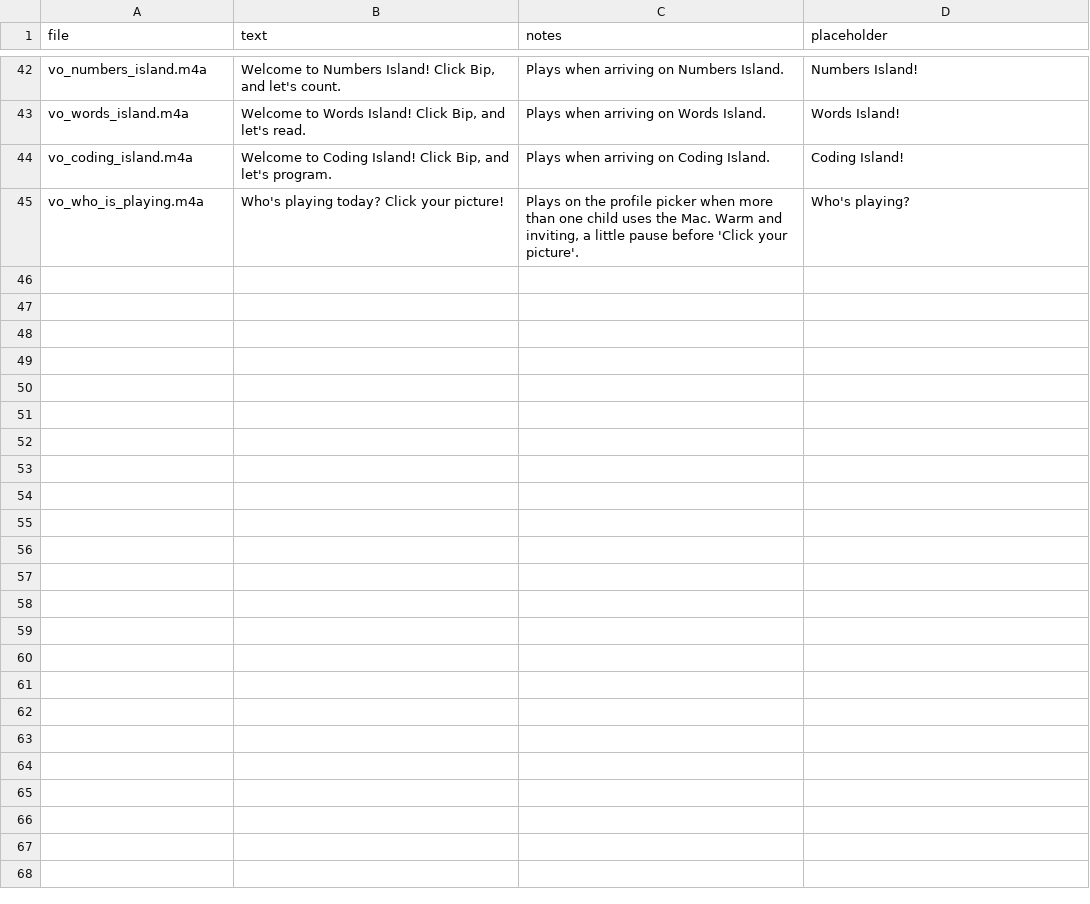
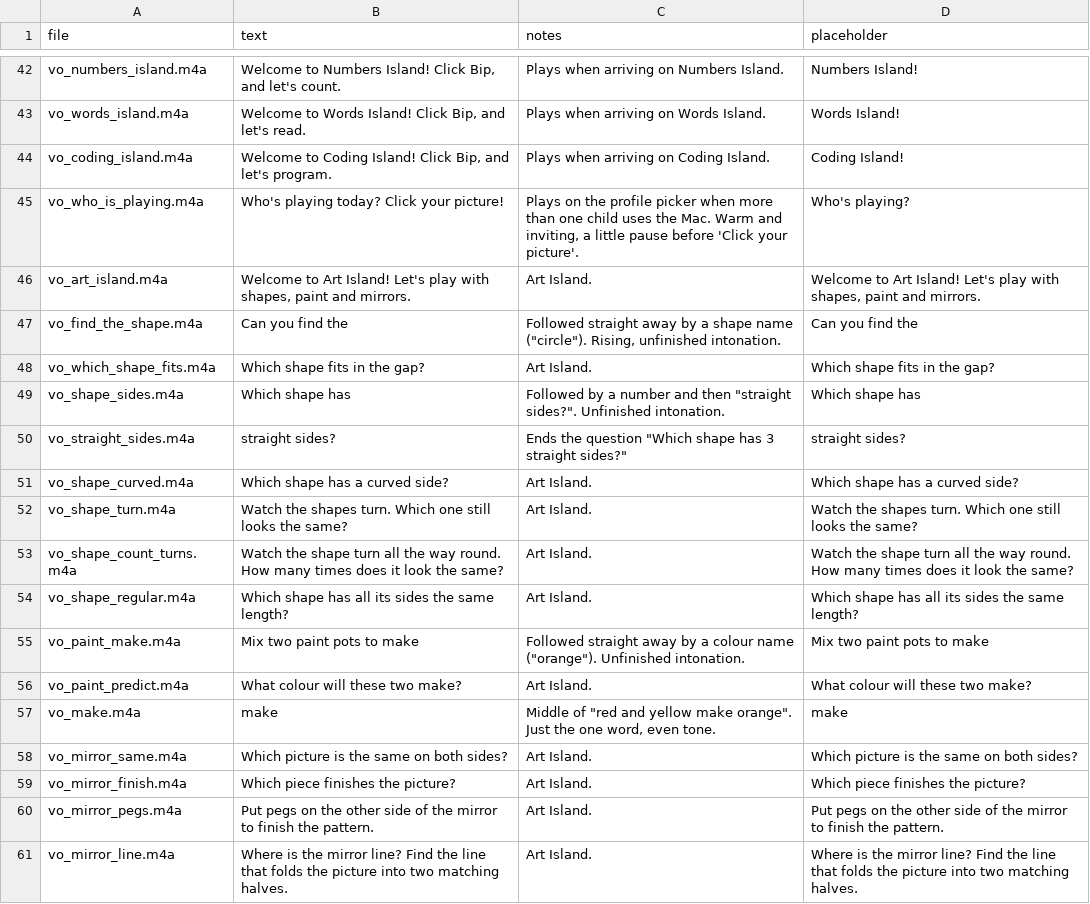
Before and after one commit to evertgrobler/bip-island, a CSV file: audio/script.csv, drawn as a sheet; only a part is shown, gaps mark what is left out; the diff names each change by its address in the sheet, - before the commit and + after, or states it on an @@ line.

```diff
--- a/audio/script.csv
+++ b/audio/script.csv
+row 46: vo_art_island.m4a | Welcome to Art Island! Let's play with shapes, paint and mirrors. | Art Island. | Welcome to Art Island! Let's play with shapes, paint and mirrors.
+row 47: vo_find_the_shape.m4a | Can you find the | Followed straight away by a shape name ("circle"). Rising, unfinished intonation. | Can you find the
+row 48: vo_which_shape_fits.m4a | Which shape fits in the gap? | Art Island. | Which shape fits in the gap?
+row 49: vo_shape_sides.m4a | Which shape has | Followed by a number and then "straight sides?". Unfinished intonation. | Which shape has
+row 50: vo_straight_sides.m4a | straight sides? | Ends the question "Which shape has 3 straight sides?" | straight sides?
+row 51: vo_shape_curved.m4a | Which shape has a curved side? | Art Island. | Which shape has a curved side?
+row 52: vo_shape_turn.m4a | Watch the shapes turn. Which one still looks the same? | Art Island. | Watch the shapes turn. Which one still looks the same?
+row 53: vo_shape_count_turns.m4a | Watch the shape turn all the way round. How many times does it look the same? | Art Island. | Watch the shape turn all the way round. How many times does it look the same?
+row 54: vo_shape_regular.m4a | Which shape has all its sides the same length? | Art Island. | Which shape has all its sides the same length?
+row 55: vo_paint_make.m4a | Mix two paint pots to make | Followed straight away by a colour name ("orange"). Unfinished intonation. | Mix two paint pots to make
+row 56: vo_paint_predict.m4a | What colour will these two make? | Art Island. | What colour will these two make?
+row 57: vo_make.m4a | make | Middle of "red and yellow make orange". Just the one word, even tone. | make
+row 58: vo_mirror_same.m4a | Which picture is the same on both sides? | Art Island. | Which picture is the same on both sides?
+row 59: vo_mirror_finish.m4a | Which piece finishes the picture? | Art Island. | Which piece finishes the picture?
+row 60: vo_mirror_pegs.m4a | Put pegs on the other side of the mirror to finish the pattern. | Art Island. | Put pegs on the other side of the mirror to finish the pattern.
+row 61: vo_mirror_line.m4a | Where is the mirror line? Find the line that folds the picture into two matching halves. | Art Island. | Where is the mirror line? Find the line that folds the picture into two matching halves.
```
Also changed, not shown: 52 other files.
